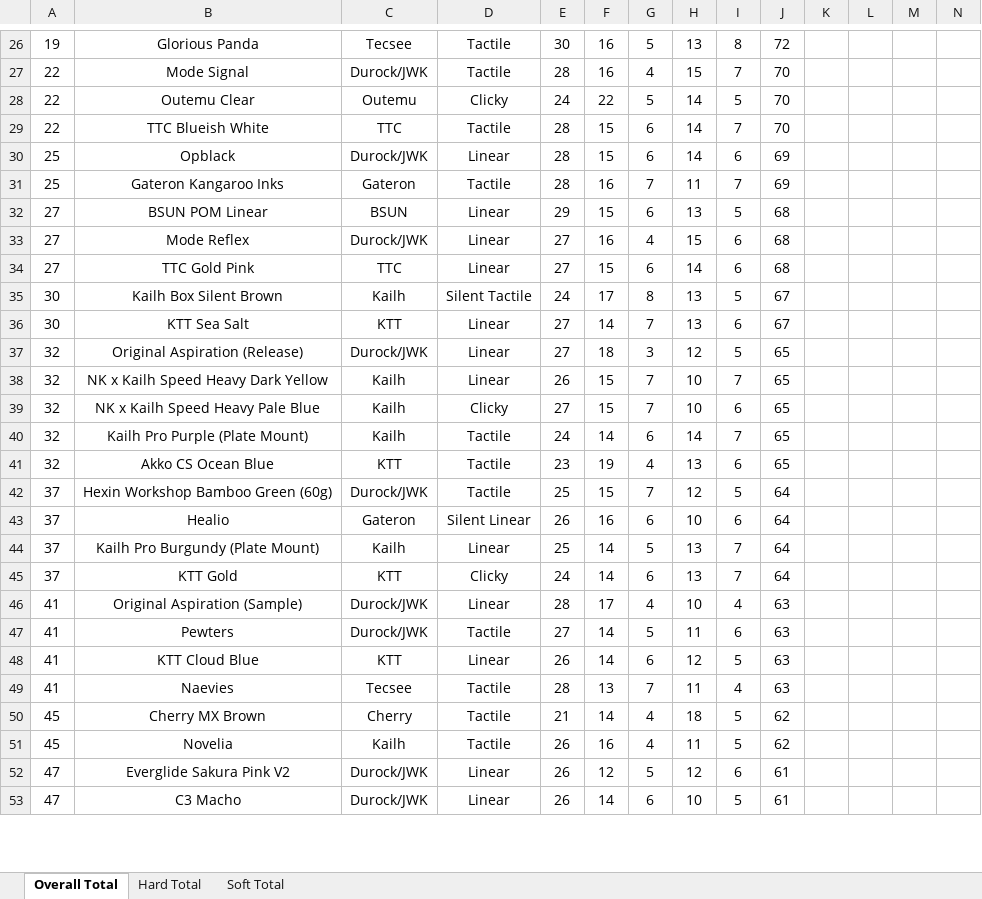
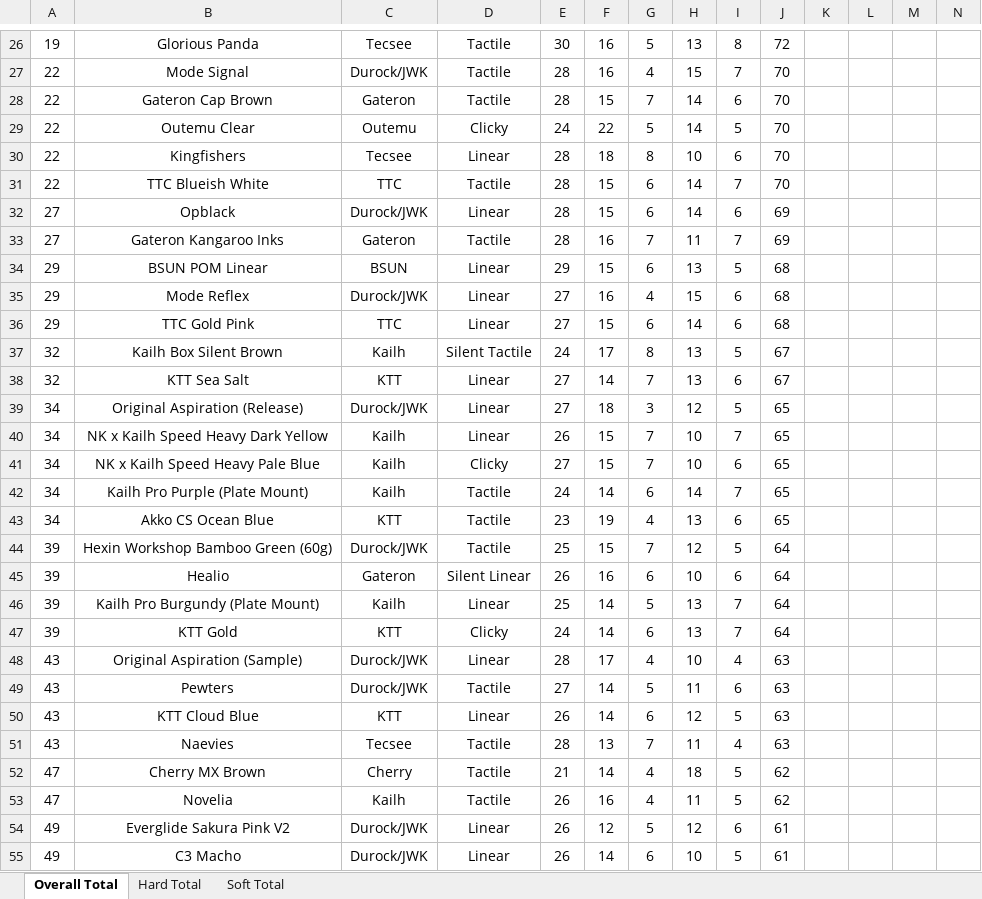
Before and after one commit to ThereminGoat/switch-scores, an Excel workbook: Composite Score Sheet.xlsx, sheet Overall Total, drawn as a sheet; only a part is shown, gaps mark what is left out; values as stored, in another font and other column widths than the file's, no borders; charts and pictures not drawn; addresses are those after the commit; rows hold the shown columns only; the diff covers the shown part only; the diff names each change by its address in the sheet, - before the commit and + after, or states it on an @@ line.

```diff
--- a/Composite Score Sheet.xlsx (sheet Overall Total)
+++ b/Composite Score Sheet.xlsx (sheet Overall Total)
+row 28: 22 | Gateron Cap Brown | Gateron | Tactile | 28 | 15 | 7 | 14 | 6 | 70
+row 30: 22 | Kingfishers | Tecsee | Linear | 28 | 18 | 8 | 10 | 6 | 70
-A32:A33: 25
+A32:A33: 27
-A34:A36: 27
+A34:A36: 29
-A37:A38: 30
+A37:A38: 32
-A39:A43: 32
+A39:A43: 34
-A44:A47: 37
+A44:A47: 39
-A48:A51: 41
+A48:A51: 43
-A52:A53: 45
+A52:A53: 47
-A54:A55: 47
+A54:A55: 49
```
Also changed, not shown: 4 added rows and 84 edited cells elsewhere in this sheet, sheet Hard Total, sheet Soft Total, formulas that keep their value, 6 other files.
